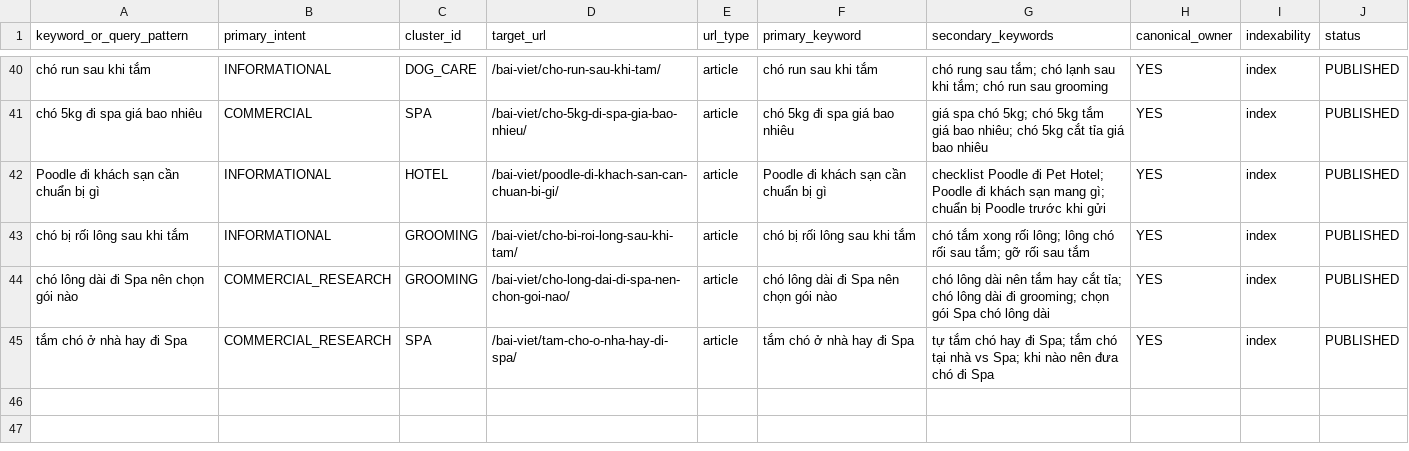
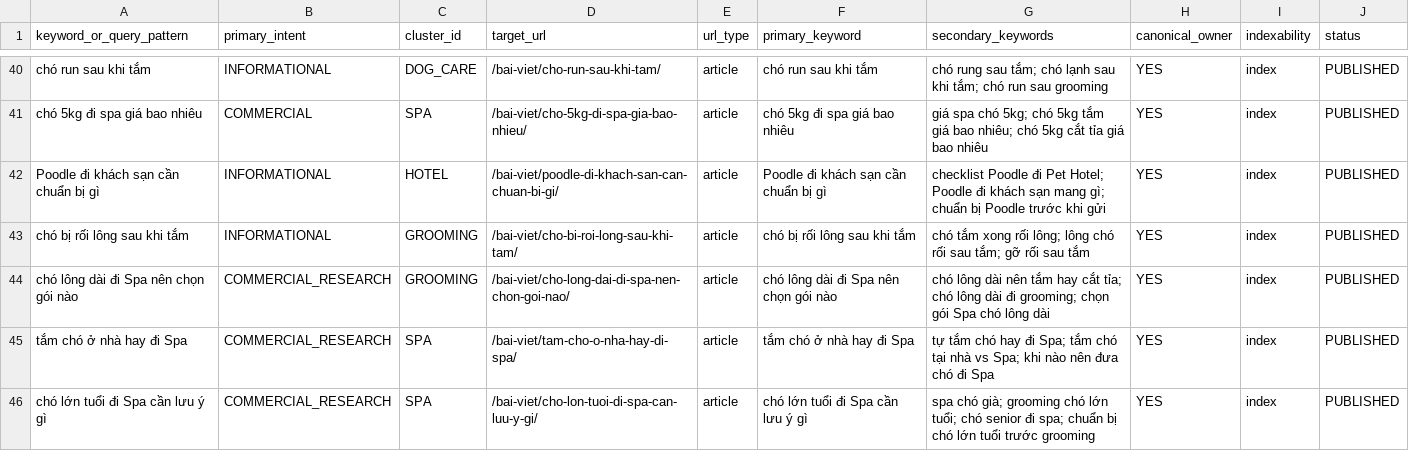
Before and after one commit to capquangfptminhlh/mimi, a CSV file: .website-os/evidence/url-ownership-map.csv, drawn as a sheet; only a part is shown, gaps mark what is left out; the diff names each change by its address in the sheet, - before the commit and + after, or states it on an @@ line.

Commit message:
seo: assign senior dog spa intent owner

```diff
--- a/.website-os/evidence/url-ownership-map.csv
+++ b/.website-os/evidence/url-ownership-map.csv
+row 46: chó lớn tuổi đi Spa cần lưu ý gì | COMMERCIAL_RESEARCH | SPA | /bai-viet/cho-lon-tuoi-di-spa-can-luu-y-gi/ | article | chó lớn tuổi đi Spa cần lưu ý gì | spa chó già; grooming chó lớn tuổi; chó senior đi spa; chuẩn bị chó lớn tuổi trước grooming | YES | index | PUBLISHED
```
